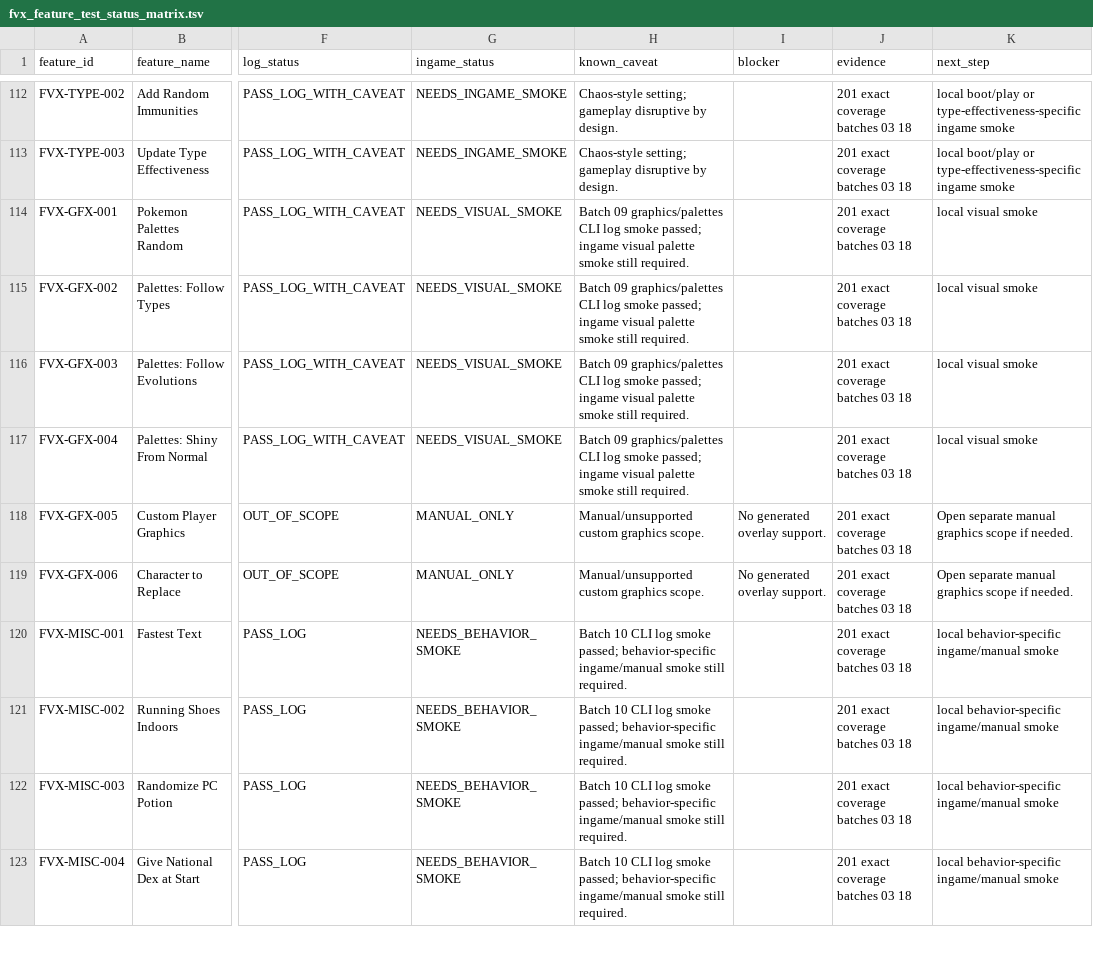
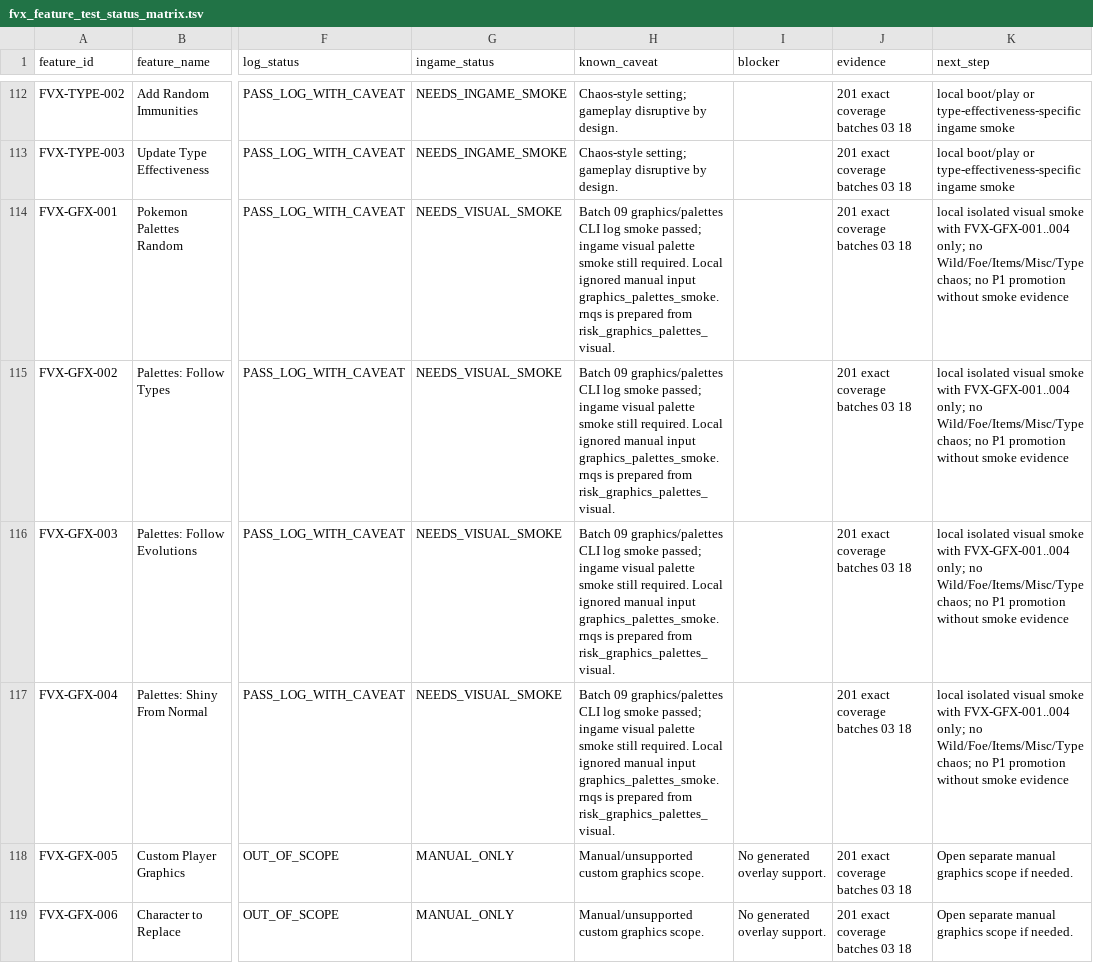
Before and after one commit to Planton361/firered-gen9-randomizer-workspace, a TSV file: 08_tests/randomizer/fvx_feature_test_status_matrix.tsv, drawn as a sheet; only a part is shown, gaps mark what is left out; the shorter side is filled out with more unchanged rows; the diff names each change by its address in the sheet, - before the commit and + after, or states it on an @@ line.

Commit message:
docs: prepare graphics palettes smoke settings

```diff
--- a/08_tests/randomizer/fvx_feature_test_status_matrix.tsv
+++ b/08_tests/randomizer/fvx_feature_test_status_matrix.tsv
-H114:H117 (known_caveat): …still required.
+H114:H117 (known_caveat): …still required. Local ignored manual input graphics_palettes_smoke.rnqs is prepared from risk_graphics_palettes_visual.
-K114:K117 (next_step): local visual smoke
+K114:K117 (next_step): local isolated visual smoke with FVX-GFX-001..004 only; no Wild/Foe/Items/Misc/Type chaos; no P1 promotion without smoke evidence
```
Also changed, not shown: 6 other files.
